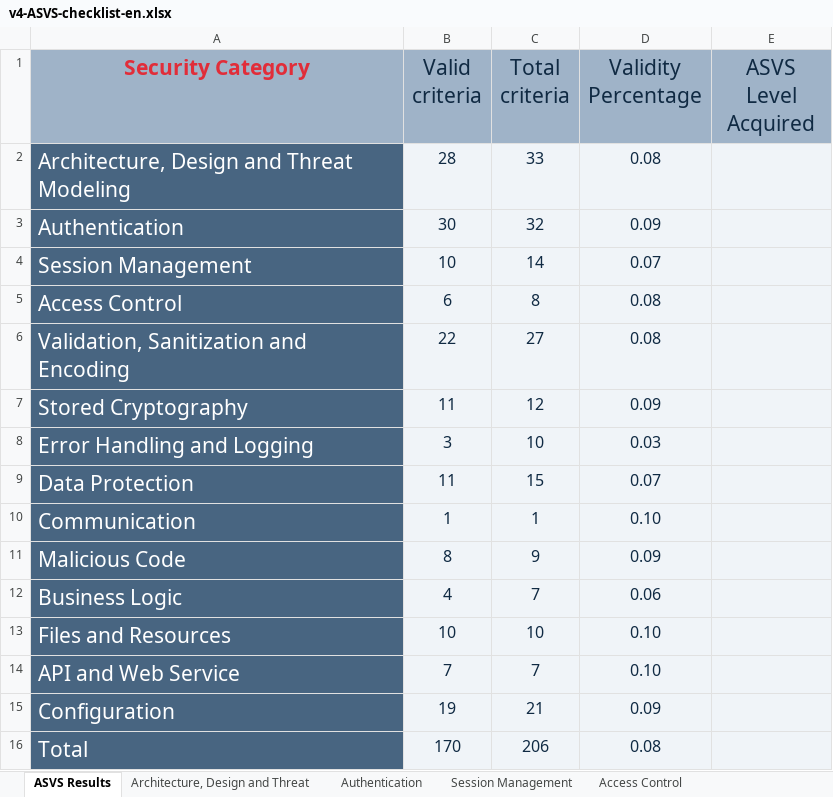
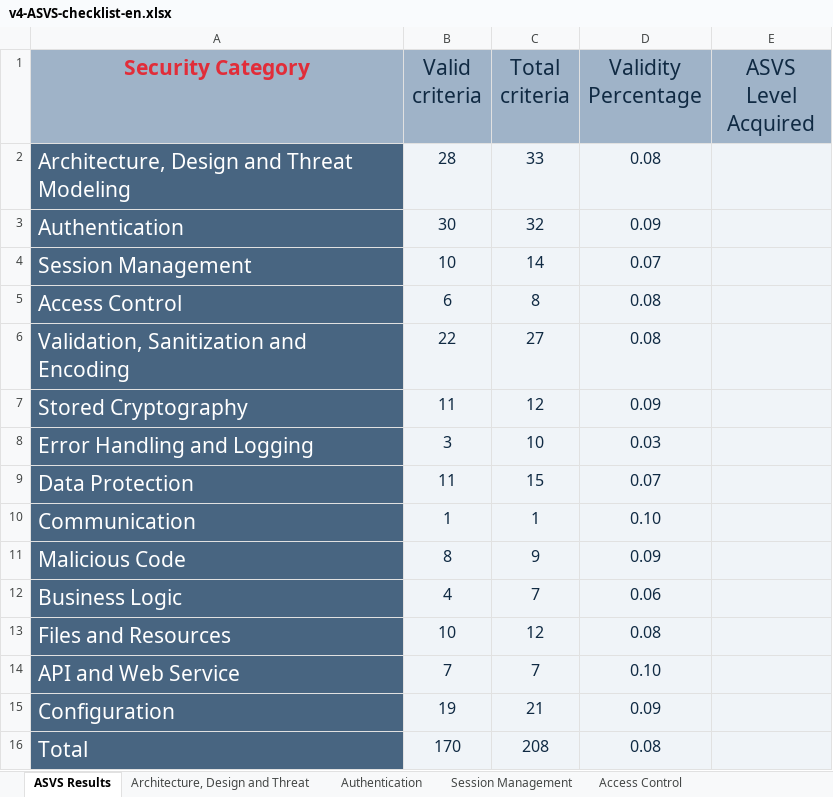
Before and after one commit to MiguelFerreira18/desofs2024_m1b_2, an Excel workbook: Deliverables/v4-ASVS-checklist-en.xlsx, sheet ASVS Results, drawn as a sheet; values as stored, in another font and other column widths than the file's, no borders; charts and pictures not drawn; the diff names each change by its address in the sheet, - before the commit and + after, or states it on an @@ line.

```diff
--- a/Deliverables/v4-ASVS-checklist-en.xlsx (sheet ASVS Results)
+++ b/Deliverables/v4-ASVS-checklist-en.xlsx (sheet ASVS Results)
-C13 (Total criteria): 10
+C13 (Total criteria): 12
-D13 (Validity Percentage): 0.10
+D13 (Validity Percentage): 0.08
-C16 (Total criteria): 206
+C16 (Total criteria): 208
```
Also changed, not shown: sheet Files and Resources, charts or pictures.
